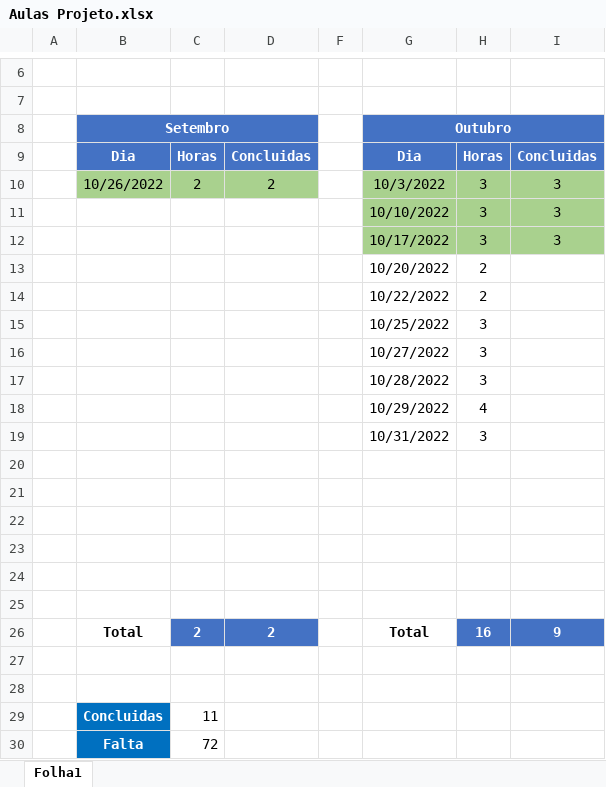
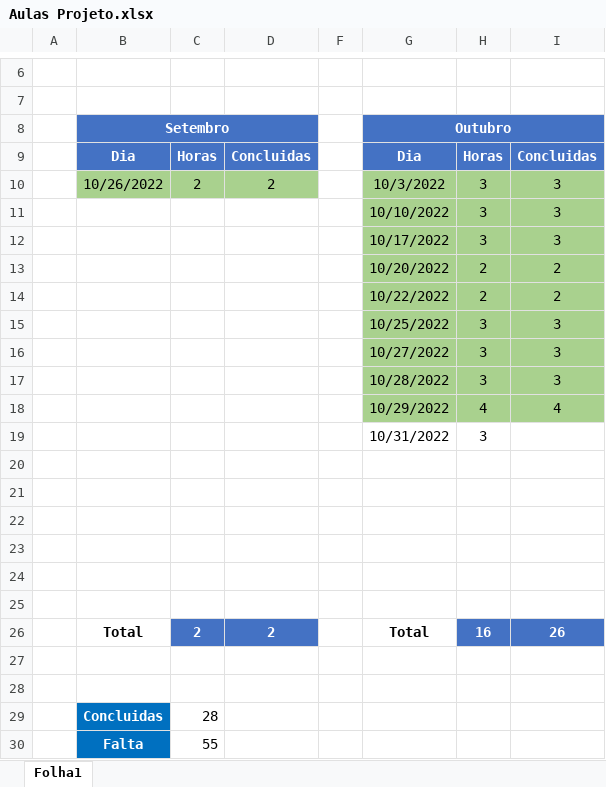
Before and after one commit to paulopit/CRE, an Excel workbook: Documentation/Aulas Projeto.xlsx, sheet Folha1, drawn as a sheet; only a part is shown, gaps mark what is left out; values as stored, in another font and other column widths than the file's, no borders; the diff names each change by its address in the sheet, - before the commit and + after, or states it on an @@ line.

Commit message:
Update Aulas Projeto.xlsx

```diff
--- a/Documentation/Aulas Projeto.xlsx (sheet Folha1)
+++ b/Documentation/Aulas Projeto.xlsx (sheet Folha1)
-G13:I18 fill: none
+G13:I18 fill: #A9D18E
-I13:I14: (empty)
+I13:I14: 2
-I15:I17: (empty)
+I15:I17: 3
-I18: (empty)
+I18: 4
-I26: 9
+I26: 26
-C29: 11
+C29: 28
-C30: 72
+C30: 55
```
Also changed, not shown: hidden cells.
